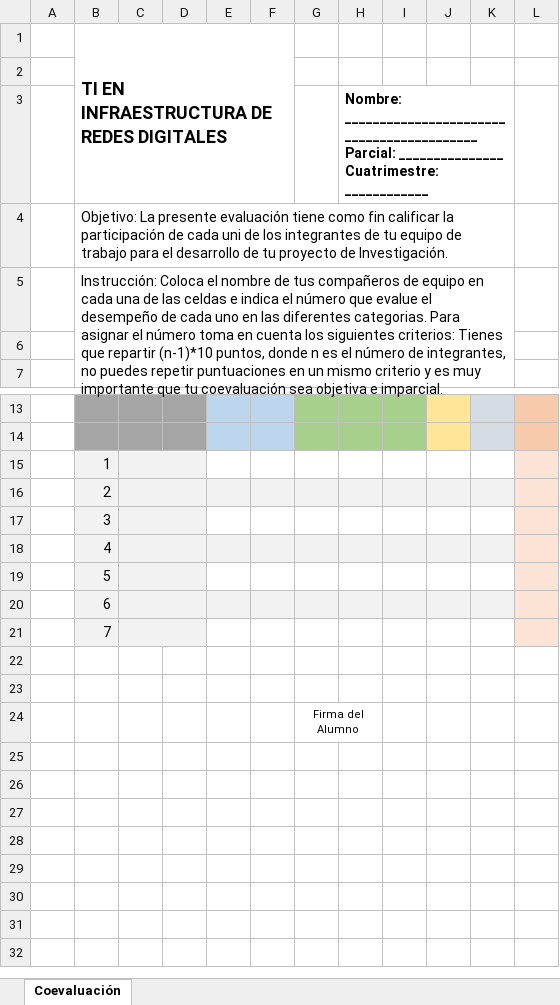
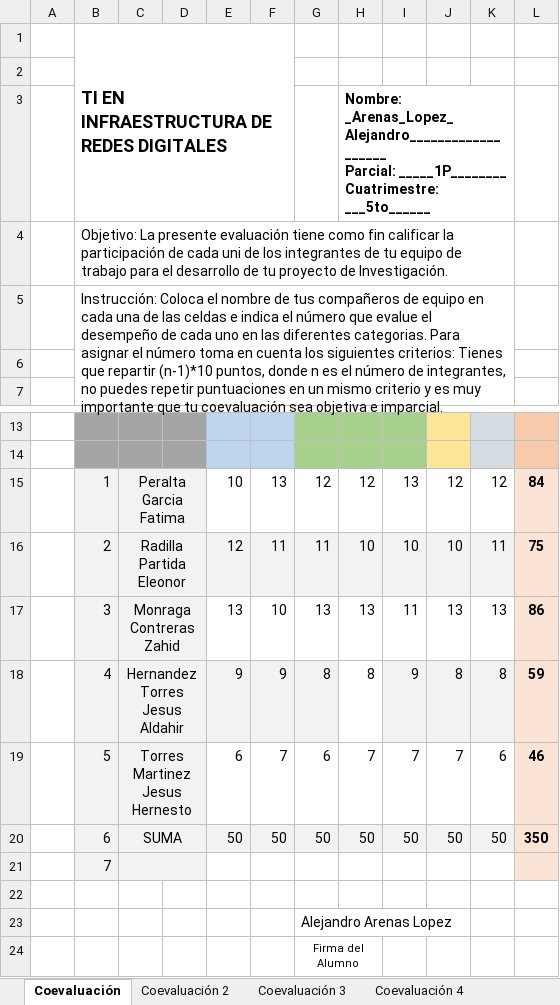
Before and after one commit to milaneso69/CorleonesProyecto5A, an Excel workbook: EQUIPO 1-COEVALUACIÓN 1P.xlsx, sheet Coevaluación, drawn as a sheet; only a part is shown, gaps mark what is left out; values as stored, in another font and other column widths than the file's, no borders; charts and pictures not drawn; removed rows and columns are numbered as before the commit, all else as after; ↵ is a line break in a cell; the diff names each change by its address in the sheet, - before the commit and + after, or states it on an @@ line.

Commit message:
Alejandro Coevaluacion hecha

```diff
--- a/EQUIPO 1-COEVALUACIÓN 1P.xlsx (sheet Coevaluación)
+++ b/EQUIPO 1-COEVALUACIÓN 1P.xlsx (sheet Coevaluación)
+sheet tab: Coevaluación 2
+sheet tab: Coevaluación 3
+sheet tab: Coevaluación 4
-H3: Nombre: __________________________________________ ↵ Parcial: _______________ Cuatrimestre: ____________
+H3: Nombre: _Arenas_Lopez_Alejandro___________________ ↵ Parcial: _____1P________ Cuatrimestre: ___5to______
-row 15:  | 1
-row 16:  | 2
-row 17:  | 3
-row 18:  | 4
-row 19:  | 5
-row 20:  | 6
+row 15:  | 1 | Peralta Garcia Fatima |  | 10 | 13 | 12 | 12 | 13 | 12 | 12 | 84
+row 16:  | 2 | Radilla Partida Eleonor |  | 12 | 11 | 11 | 10 | 10 | 10 | 11 | 75
+row 17:  | 3 | Monraga Contreras Zahid |  | 13 | 10 | 13 | 13 | 11 | 13 | 13 | 86
+row 18:  | 4 | Hernandez Torres Jesus Aldahir |  | 9 | 9 | 8 | 8 | 9 | 8 | 8 | 59
+row 19:  | 5 | Torres Martinez Jesus Hernesto |  | 6 | 7 | 6 | 7 | 7 | 7 | 6 | 46
+row 20:  | 6 | SUMA |  | 50 | 50 | 50 | 50 | 50 | 50 | 50 | 350
-G23: (empty)
+G23: Alejandro Arenas Lopez
```
Also changed, not shown: other sheet tabs, charts or pictures.
